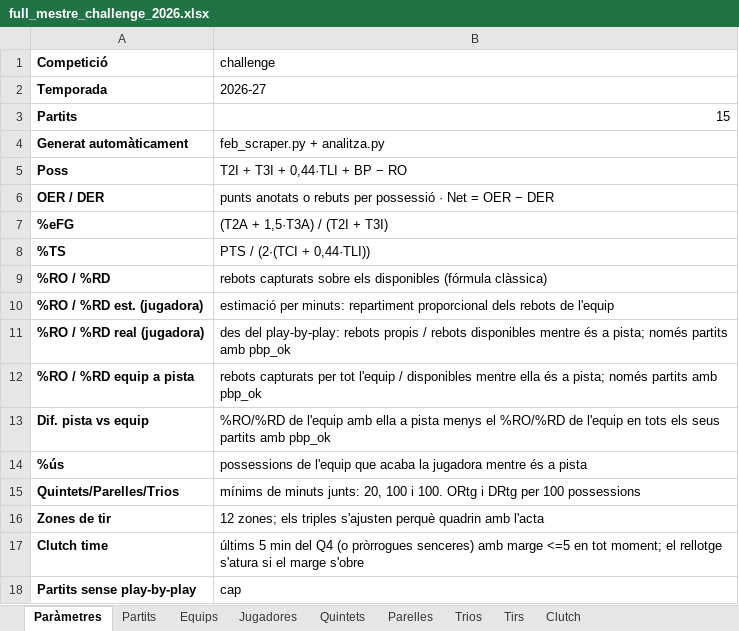
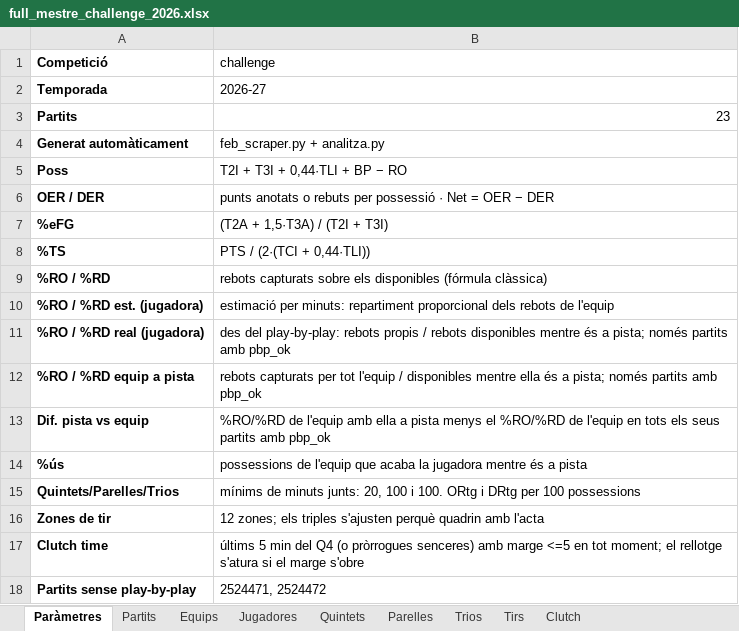
Before and after one commit to pauf94/dades-feb, an Excel workbook: fulls/full_mestre_challenge_2026.xlsx, sheet Paràmetres, drawn as a sheet; values as stored, in another font and other column widths than the file's, no borders; the diff names each change by its address in the sheet, - before the commit and + after, or states it on an @@ line.

```diff
--- a/fulls/full_mestre_challenge_2026.xlsx (sheet Paràmetres)
+++ b/fulls/full_mestre_challenge_2026.xlsx (sheet Paràmetres)
-B3 (challenge): 15
+B3 (challenge): 23
-B18 (challenge): cap
+B18 (challenge): 2524471, 2524472
```
Also changed, not shown: sheet Tirs, sheet Jugadores, sheet Equips, sheet Clutch, sheet Partits, sheet Quintets, fulls/full_mestre_lf2a_2026.xlsx, fulls/full_mestre_lf2b_2026.xlsx, 44 other files.
